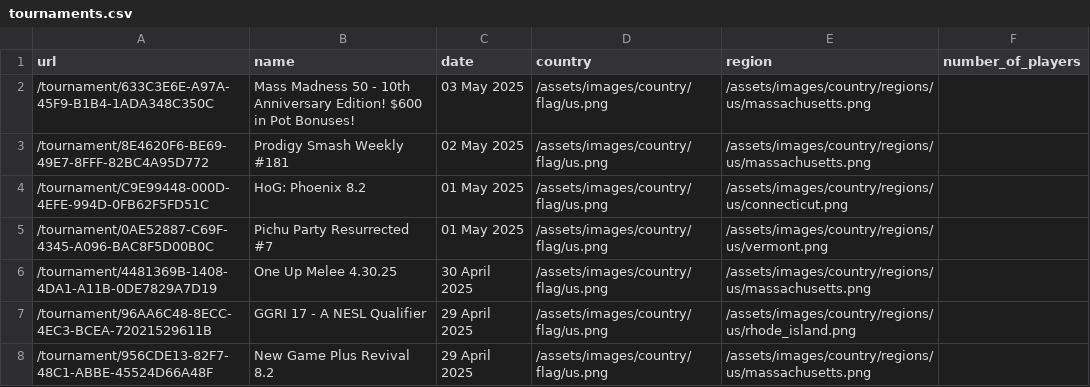
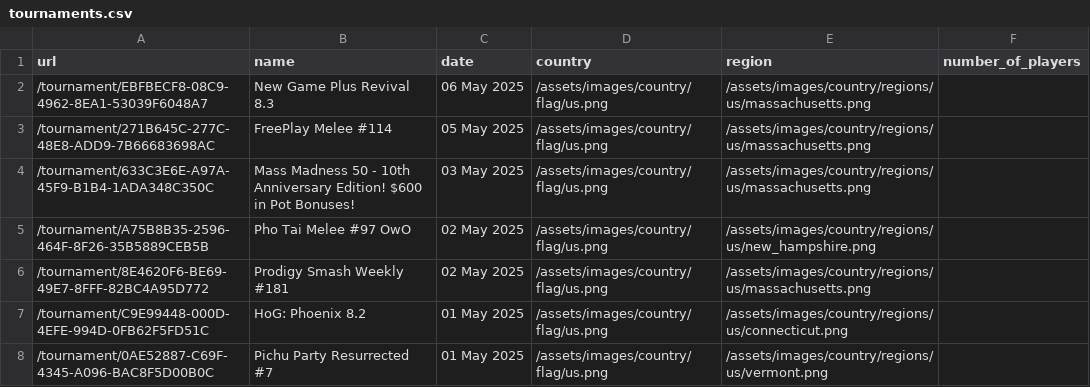
Before and after one commit to agiera/braacket-scraper, a CSV file: data/tournaments.csv, drawn as a sheet; only a part is shown; the shorter side is filled out with more unchanged rows.

Commit message:
fix issues with some players not belonging to the league; add season analysis

```diff
--- a/data/tournaments.csv
+++ b/data/tournaments.csv
@@ -1,3 +1,6 @@
 url,name,date,country,region,number_of_players
+/tournament/EBFBECF8-08C9-4962-8EA1-53039F6048A7,New Game Plus Revival 8.3,06 May 2025,/assets/images/country/flag/us.png,/assets/images/country/regions/us/massachusetts.png,
+/tournament/271B645C-277C-48E8-ADD9-7B66683698AC,FreePlay Melee #114,05 May 2025,/assets/images/country/flag/us.png,/assets/images/country/regions/us/massachusetts.png,
 /tournament/633C3E6E-A97A-45F9-B1B4-1ADA348C350C,Mass Madness 50 - 10th Anniversary Edition! $600 in Pot Bonuses!,03 May 2025,/assets/images/country/flag/us.png,/assets/images/country/regions/us/massachusetts.png,
+/tournament/A75B8B35-2596-464F-8F26-35B5889CEB5B,Pho Tai Melee #97 OwO,02 May 2025,/assets/images/country/flag/us.png,/assets/images/country/regions/us/new_hampshire.png,
 /tournament/8E4620F6-BE69-49E7-8FFF-82BC4A95D772,Prodigy Smash Weekly #181,02 May 2025,/assets/images/country/flag/us.png,/assets/images/country/regions/us/massachusetts.png,
```
Also changed, not shown: 6 other files.
